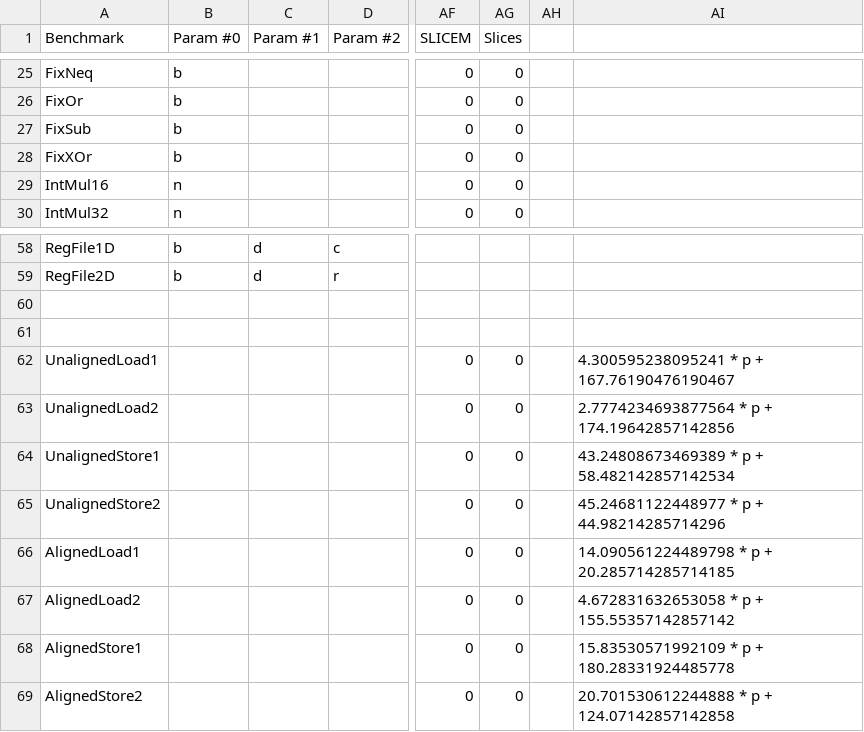
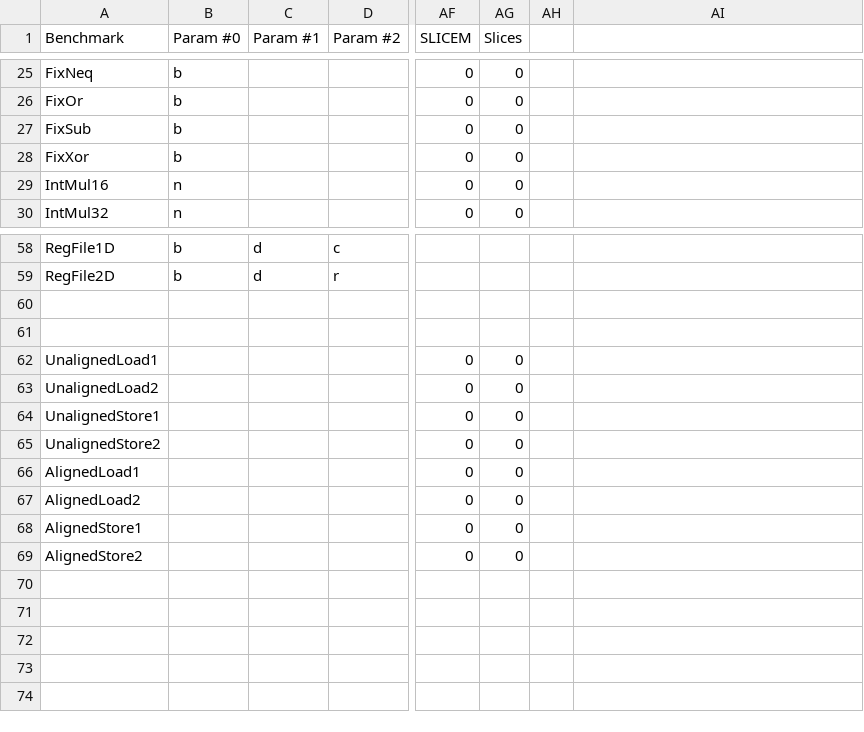
Before and after one commit to stanford-ppl/spatial-lang, a CSV file: spatial/core/resources/models/Zynq.csv, drawn as a sheet; only a part is shown, gaps mark what is left out; the diff names each change by its address in the sheet, - before the commit and + after, or states it on an @@ line.

Commit message:
Modeling stuff

```diff
--- a/spatial/core/resources/models/Zynq.csv
+++ b/spatial/core/resources/models/Zynq.csv
-A28 (Benchmark): FixXOr
+A28 (Benchmark): FixXor
-AI62: 4.300595238095241 * p + 167.76190476190467
+AI62: (empty)
-AI63: 2.7774234693877564 * p + 174.19642857142856
+AI63: (empty)
-AI64: 43.24808673469389 * p + 58.482142857142534
+AI64: (empty)
-AI65: 45.24681122448977 * p + 44.98214285714296
+AI65: (empty)
-AI66: 14.090561224489798 * p + 20.285714285714185
+AI66: (empty)
-AI67: 4.672831632653058 * p + 155.55357142857142
+AI67: (empty)
-AI68: 15.83530571992109 * p + 180.28331924485778
+AI68: (empty)
-AI69: 20.701530612244888 * p + 124.07142857142858
+AI69: (empty)
```
Also changed, not shown: 7 other files.
